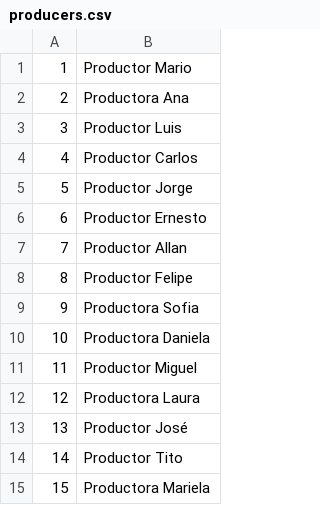
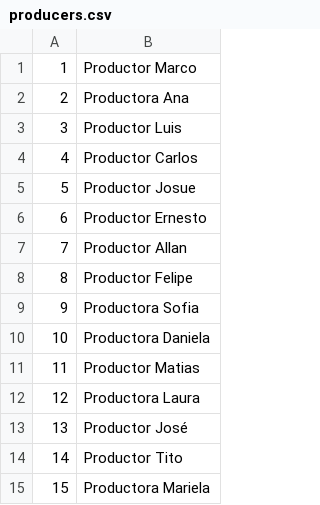
Before and after one commit to MsolisV24/ProyectoTecnicasProgramacion2025, a CSV file: src/ClassProyecto/producers.csv, drawn as a sheet; only a part is shown.

```diff
--- a/src/ClassProyecto/producers.csv
+++ b/src/ClassProyecto/producers.csv
@@ -1,2 +1,2 @@
-1,Productor Mario
+1,Productor Marco
 2,Productora Ana
@@ -4,3 +4,3 @@
 4,Productor Carlos
-5,Productor Jorge
+5,Productor Josue
 6,Productor Ernesto
@@ -10,3 +10,3 @@
 10,Productora Daniela
-11,Productor Miguel
+11,Productor Matias
 12,Productora Laura
```
Also changed, not shown: expenses.csv, src/ClassProyecto/expenses.csv, 37 other files.
